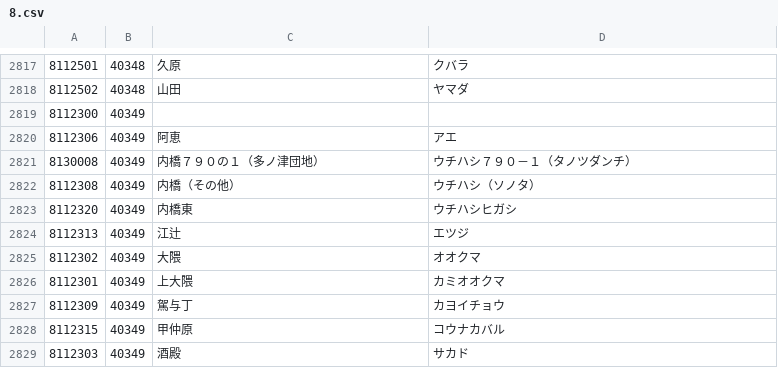
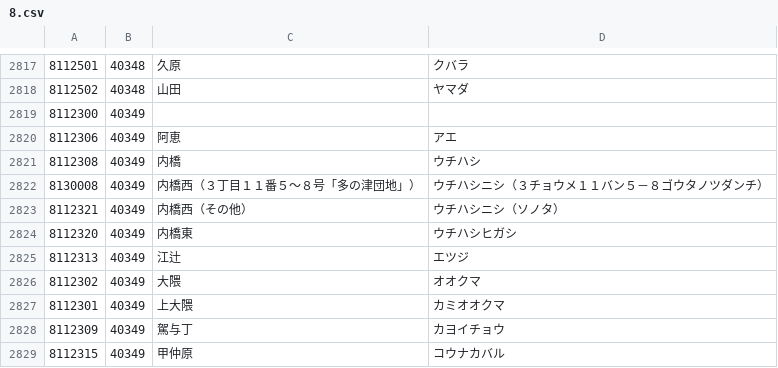
Before and after one commit to code4fukui/PostalCode, a CSV file: data/8.csv, drawn as a sheet; only a part is shown, gaps mark what is left out; the shorter side is filled out with more unchanged rows.

```diff
--- a/data/8.csv
+++ b/data/8.csv
@@ -2820,4 +2820,5 @@
 8112306,40349,阿恵,アエ
-8130008,40349,内橋７９０の１（多ノ津団地）,ウチハシ７９０－１（タノツダンチ）
-8112308,40349,内橋（その他）,ウチハシ（ソノタ）
+8112308,40349,内橋,ウチハシ
+8130008,40349,内橋西（３丁目１１番５〜８号「多の津団地」）,ウチハシニシ（３チョウメ１１バン５－８ゴウタノツダンチ）
+8112321,40349,内橋西（その他）,ウチハシニシ（ソノタ）
 8112320,40349,内橋東,ウチハシヒガシ
```
Also changed, not shown: data/0.csv, data/6.csv.
